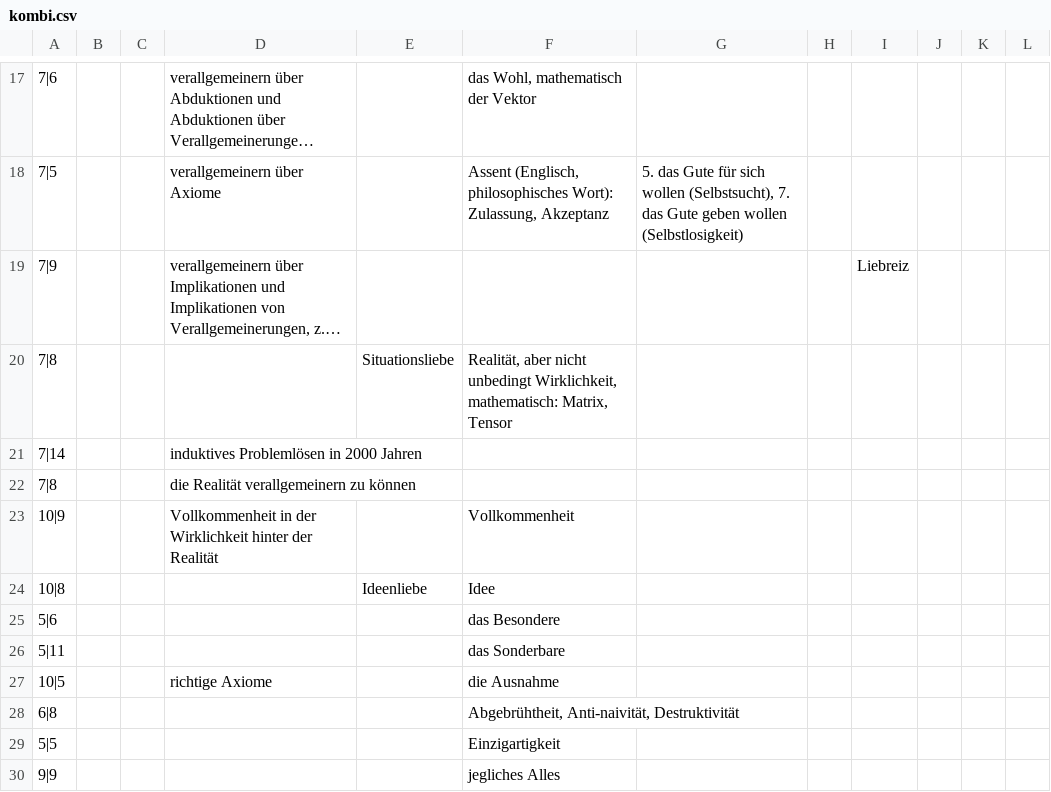
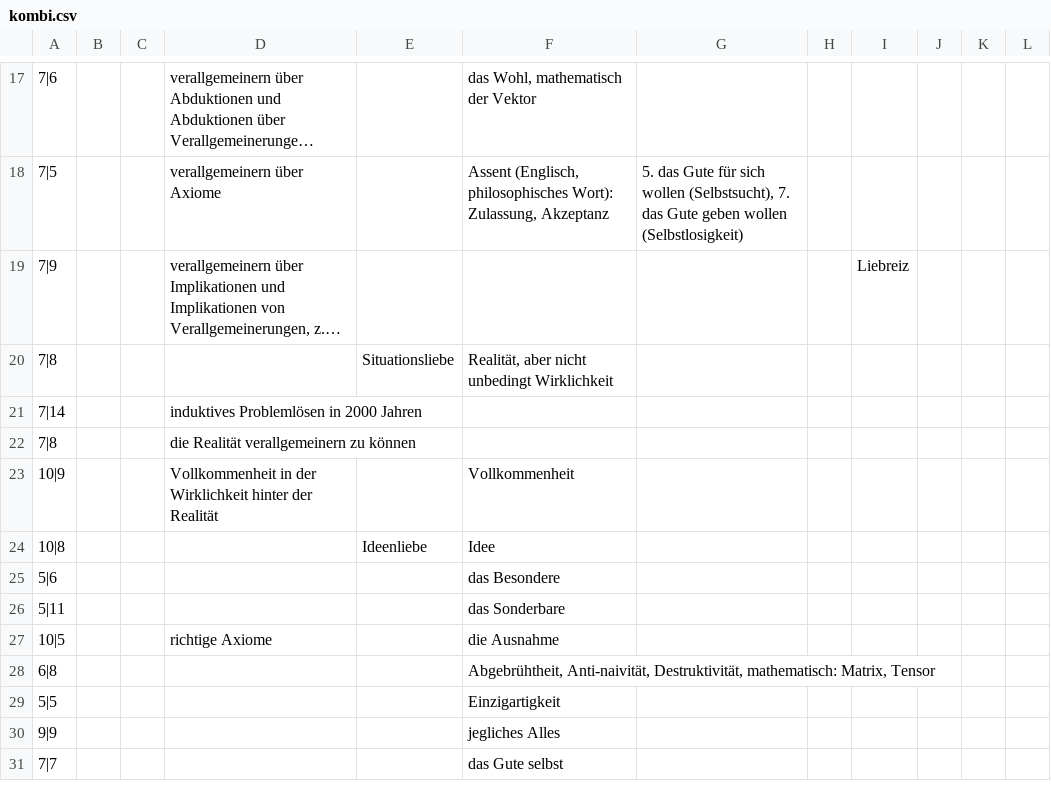
Before and after one commit to githubuser2000/reta-23-07-20, a CSV file: kombi.csv, drawn as a sheet; only a part is shown, gaps mark what is left out; the shorter side is filled out with more unchanged rows; long unchanged cells end in …; the diff names each change by its address in the sheet, - before the commit and + after, or states it on an @@ line.

Commit message:
kombi csv matrix doch aus was anderem

```diff
--- a/kombi.csv
+++ b/kombi.csv
-F20: …nicht unbedingt Wirklichkeit, mathematisch: Matrix, Tensor
+F20: …nicht unbedingt Wirklichkeit
-F28: Abgebrühtheit, Anti-naivität, Destruktivität
+F28: Abgebrühtheit, Anti-naivität, Destruktivität, mathematisch: Matrix, Tensor
```
Also changed, not shown: religion.csv, 2 other files.
